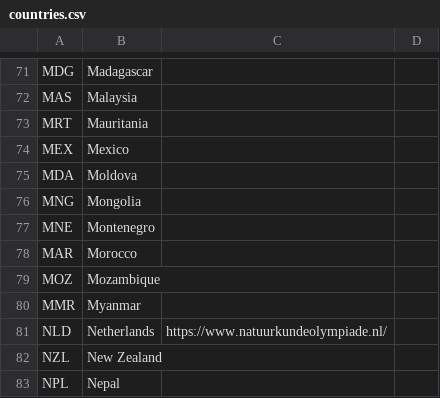
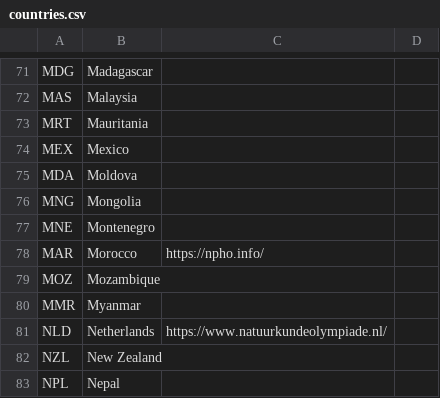
Before and after one commit to abeakkas/ipho-unofficial.org, a CSV file: search/countries.csv, drawn as a sheet; only a part is shown, gaps mark what is left out.

```diff
--- a/search/countries.csv
+++ b/search/countries.csv
@@ -77,3 +77,3 @@ MNG,Mongolia,,
 MNE,Montenegro,,
-MAR,Morocco,,
+MAR,Morocco,https://npho.info/,
 MOZ,Mozambique,,
```
Also changed, not shown: src/database/countries.csv, 2 other files.
